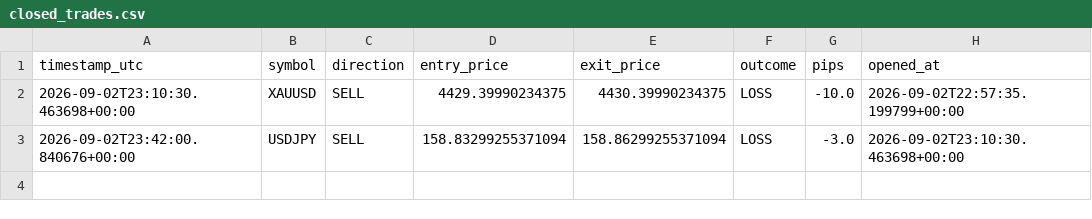
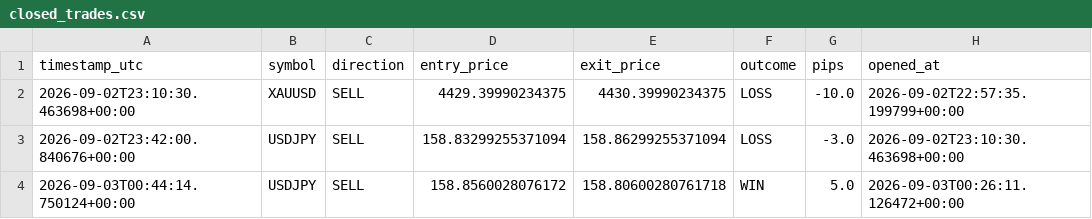
Before and after one commit to Ribbon-ops/Bot, a CSV file: closed_trades.csv, drawn as a sheet; the diff names each change by its address in the sheet, - before the commit and + after, or states it on an @@ line.

```diff
--- a/closed_trades.csv
+++ b/closed_trades.csv
+row 4: 2026-09-03T00:44:14.750124+00:00 | USDJPY | SELL | 158.8560028076172 | 158.80600280761718 | WIN | 5.0 | 2026-09-03T00:26:11.126472+00:00
```
Also changed, not shown: 1 other file.
